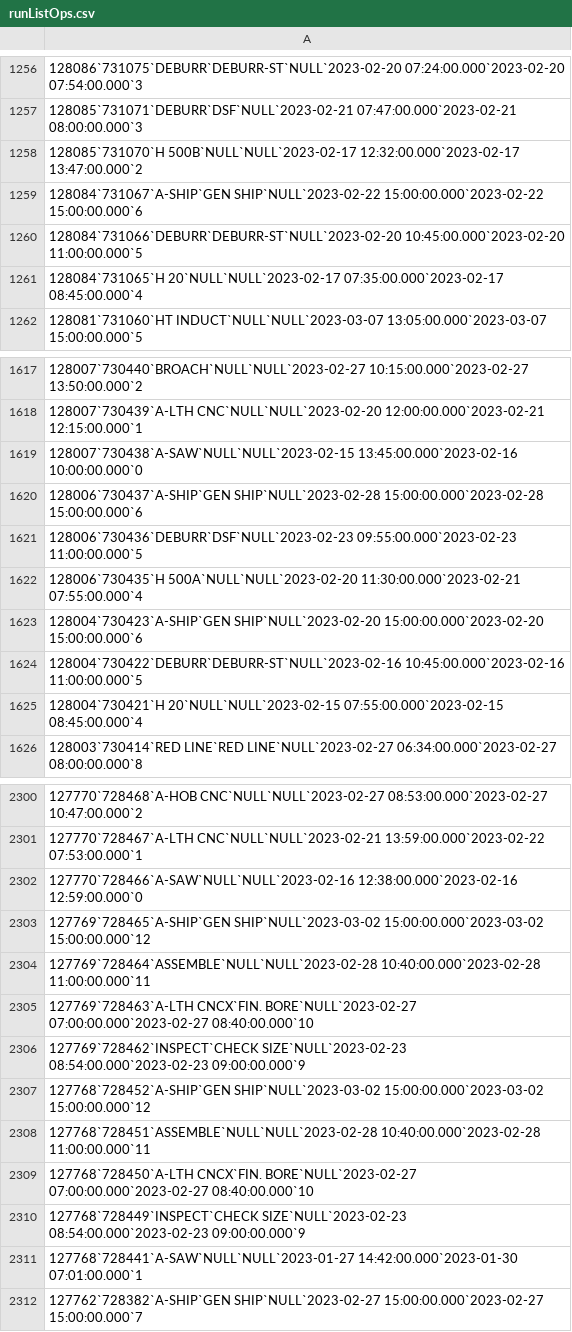
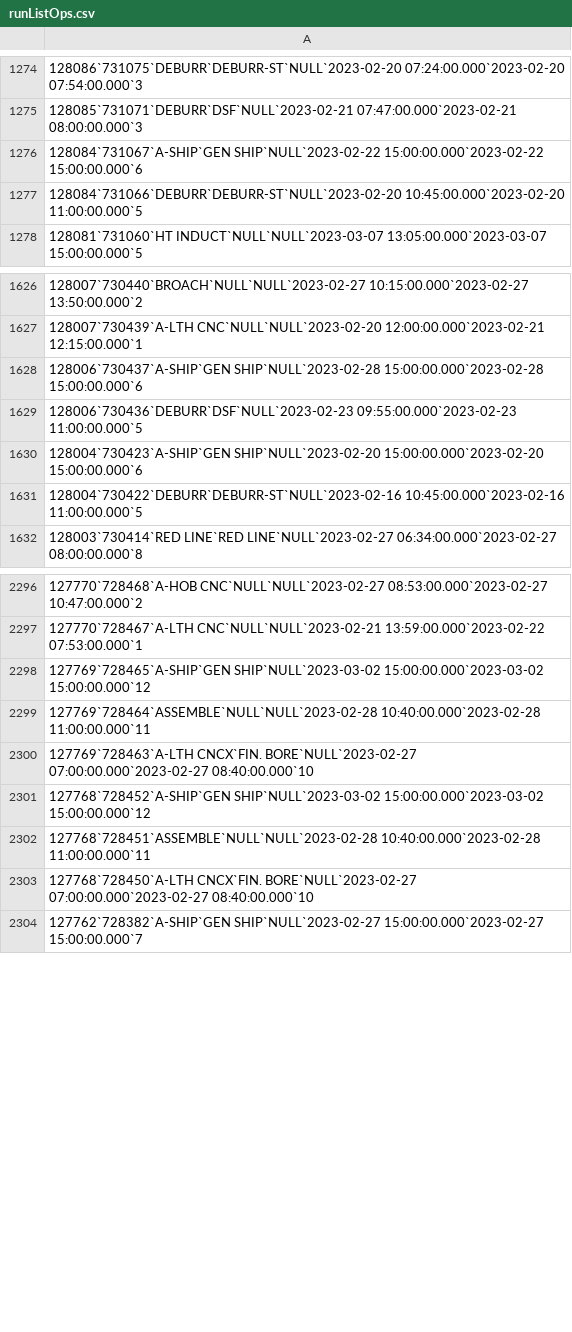
Before and after one commit to adacaleb/shophawk, a CSV file: app/assets/csv/runListOps.csv, drawn as a sheet; only a part is shown, gaps mark what is left out; removed rows and columns are numbered as before the commit, all else as after; the diff covers the shown part only; the diff names each change by its address in the sheet, - before the commit and + after, or states it on an @@ line.

```diff
--- a/app/assets/csv/runListOps.csv
+++ b/app/assets/csv/runListOps.csv
-row 1258: 128085`731070`H 500B`NULL`NULL`2023-02-17 12:32:00.000`2023-02-17 13:47:00.000`2
-row 1261: 128084`731065`H 20`NULL`NULL`2023-02-17 07:35:00.000`2023-02-17 08:45:00.000`4
-row 1619: 128007`730438`A-SAW`NULL`NULL`2023-02-15 13:45:00.000`2023-02-16 10:00:00.000`0
-row 1622: 128006`730435`H 500A`NULL`NULL`2023-02-20 11:30:00.000`2023-02-21 07:55:00.000`4
-row 1625: 128004`730421`H 20`NULL`NULL`2023-02-15 07:55:00.000`2023-02-15 08:45:00.000`4
-row 2302: 127770`728466`A-SAW`NULL`NULL`2023-02-16 12:38:00.000`2023-02-16 12:59:00.000`0
-row 2306: 127769`728462`INSPECT`CHECK SIZE`NULL`2023-02-23 08:54:00.000`2023-02-23 09:00:00.000`9
-row 2310: 127768`728449`INSPECT`CHECK SIZE`NULL`2023-02-23 08:54:00.000`2023-02-23 09:00:00.000`9
-row 2311: 127768`728441`A-SAW`NULL`NULL`2023-01-27 14:42:00.000`2023-01-30 07:01:00.000`1
```
Also changed, not shown: 39 added rows, 49 removed rows and 36 edited cells elsewhere in this file, app/assets/csv/tempjobs.csv, app/assets/csv/tempmat.csv, 36 other files.
